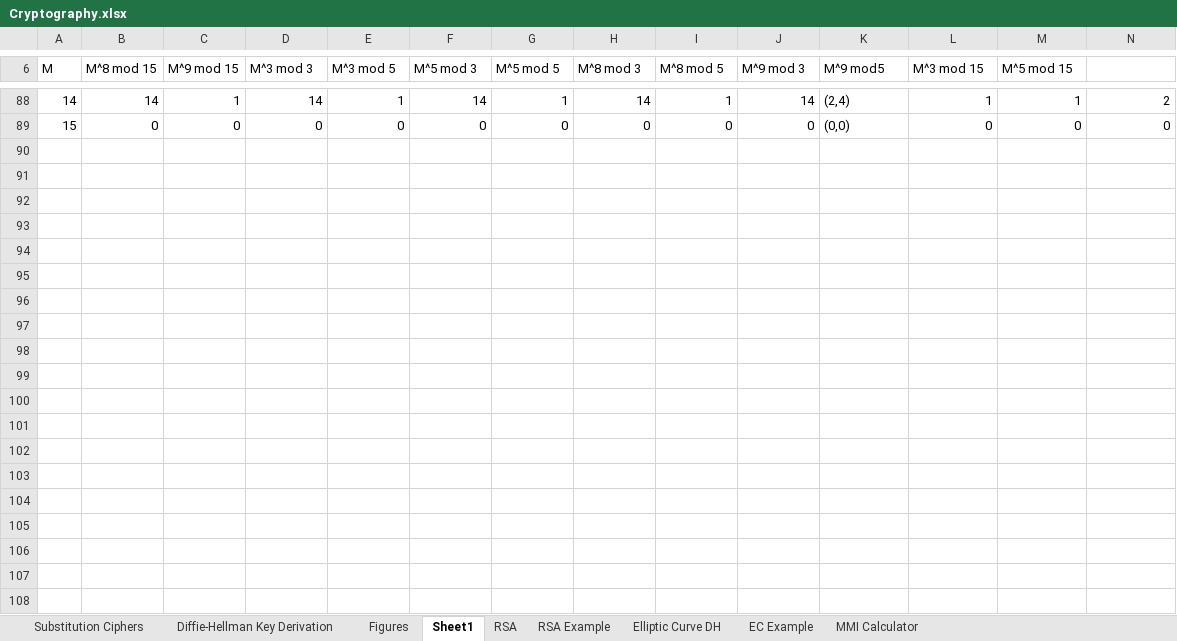
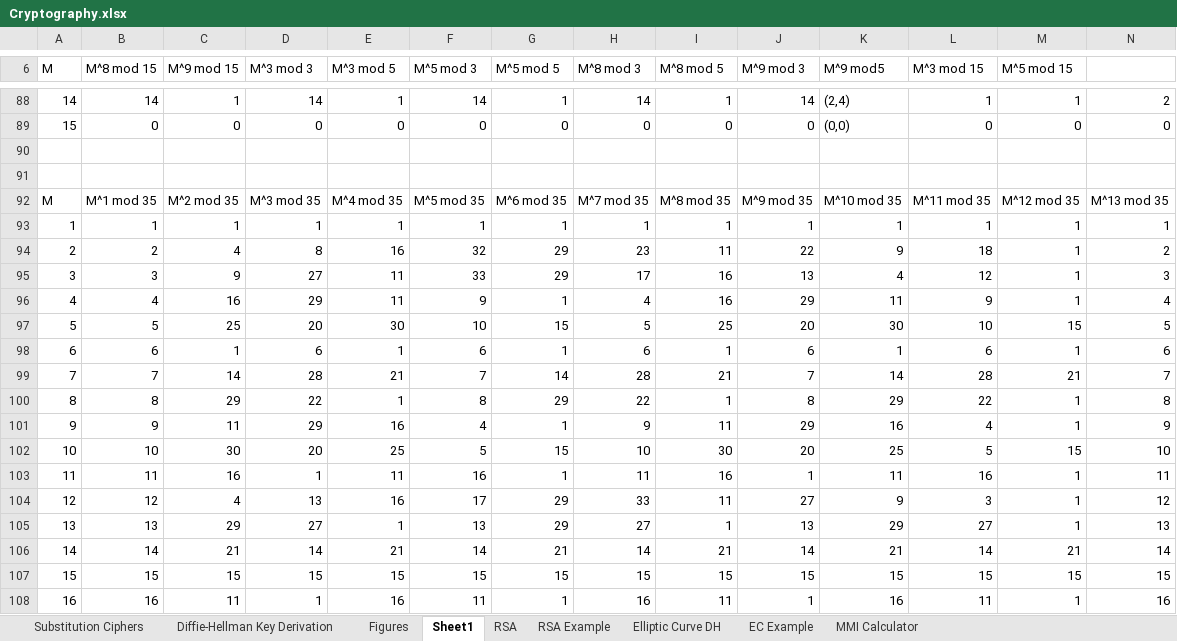
Before and after one commit to dchampion/crypto, an Excel workbook: Cryptography.xlsx, sheet Sheet1, drawn as a sheet; only a part is shown, gaps mark what is left out; values as stored, in another font and other column widths than the file's, no borders; rows hold the shown columns only; the diff covers the shown part only; the diff names each change by its address in the sheet, - before the commit and + after, or states it on an @@ line.

```diff
--- a/Cryptography.xlsx (sheet Sheet1)
+++ b/Cryptography.xlsx (sheet Sheet1)
+row 90: (empty)
+row 91: (empty)
+row 92: M | M^1 mod 35 | M^2 mod 35 | M^3 mod 35 | M^4 mod 35 | M^5 mod 35 | M^6 mod 35 | M^7 mod 35 | M^8 mod 35 | M^9 mod 35 | M^10 mod 35 | M^11 mod 35 | M^12 mod 35 | M^13 mod 35
+row 93: 1 | 1 | 1 | 1 | 1 | 1 | 1 | 1 | 1 | 1 | 1 | 1 | 1 | 1
+row 94: 2 | 2 | 4 | 8 | 16 | 32 | 29 | 23 | 11 | 22 | 9 | 18 | 1 | 2
+row 95: 3 | 3 | 9 | 27 | 11 | 33 | 29 | 17 | 16 | 13 | 4 | 12 | 1 | 3
+row 96: 4 | 4 | 16 | 29 | 11 | 9 | 1 | 4 | 16 | 29 | 11 | 9 | 1 | 4
+row 97: 5 | 5 | 25 | 20 | 30 | 10 | 15 | 5 | 25 | 20 | 30 | 10 | 15 | 5
+row 98: 6 | 6 | 1 | 6 | 1 | 6 | 1 | 6 | 1 | 6 | 1 | 6 | 1 | 6
+row 99: 7 | 7 | 14 | 28 | 21 | 7 | 14 | 28 | 21 | 7 | 14 | 28 | 21 | 7
+row 100: 8 | 8 | 29 | 22 | 1 | 8 | 29 | 22 | 1 | 8 | 29 | 22 | 1 | 8
+row 101: 9 | 9 | 11 | 29 | 16 | 4 | 1 | 9 | 11 | 29 | 16 | 4 | 1 | 9
+row 102: 10 | 10 | 30 | 20 | 25 | 5 | 15 | 10 | 30 | 20 | 25 | 5 | 15 | 10
+row 103: 11 | 11 | 16 | 1 | 11 | 16 | 1 | 11 | 16 | 1 | 11 | 16 | 1 | 11
+row 104: 12 | 12 | 4 | 13 | 16 | 17 | 29 | 33 | 11 | 27 | 9 | 3 | 1 | 12
+row 105: 13 | 13 | 29 | 27 | 1 | 13 | 29 | 27 | 1 | 13 | 29 | 27 | 1 | 13
+row 106: 14 | 14 | 21 | 14 | 21 | 14 | 21 | 14 | 21 | 14 | 21 | 14 | 21 | 14
+row 107: 15 | 15 | 15 | 15 | 15 | 15 | 15 | 15 | 15 | 15 | 15 | 15 | 15 | 15
+row 108: 16 | 16 | 11 | 1 | 16 | 11 | 1 | 16 | 11 | 1 | 16 | 11 | 1 | 16
```
Also changed, not shown: 19 added rows elsewhere in this sheet, 2 other files.
